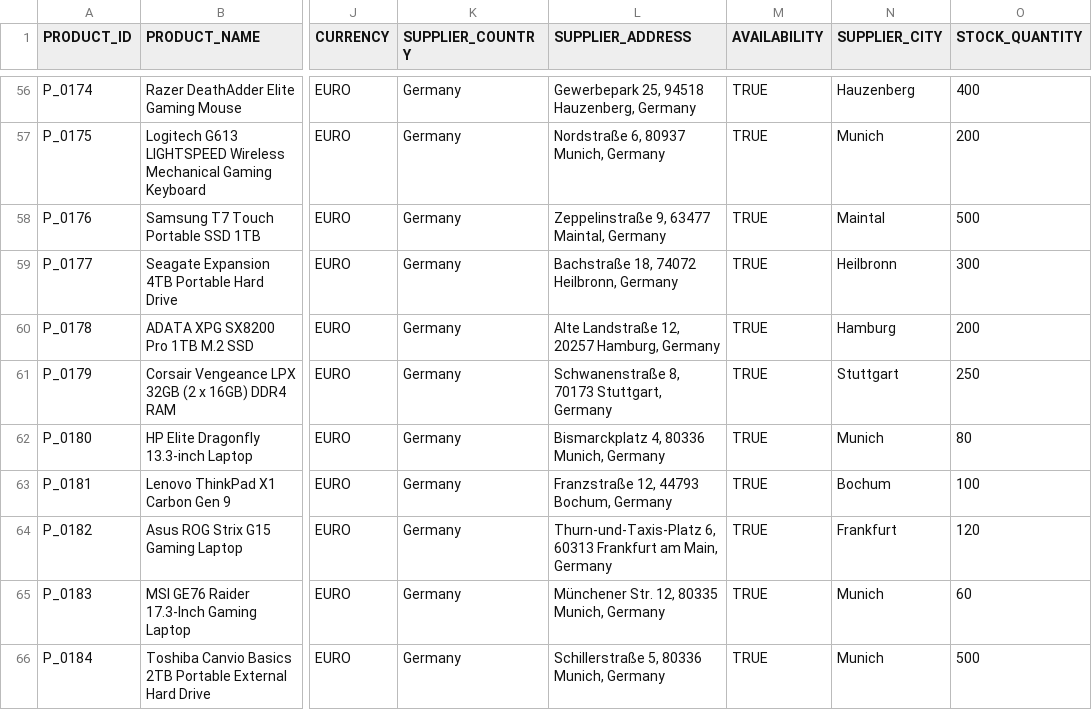
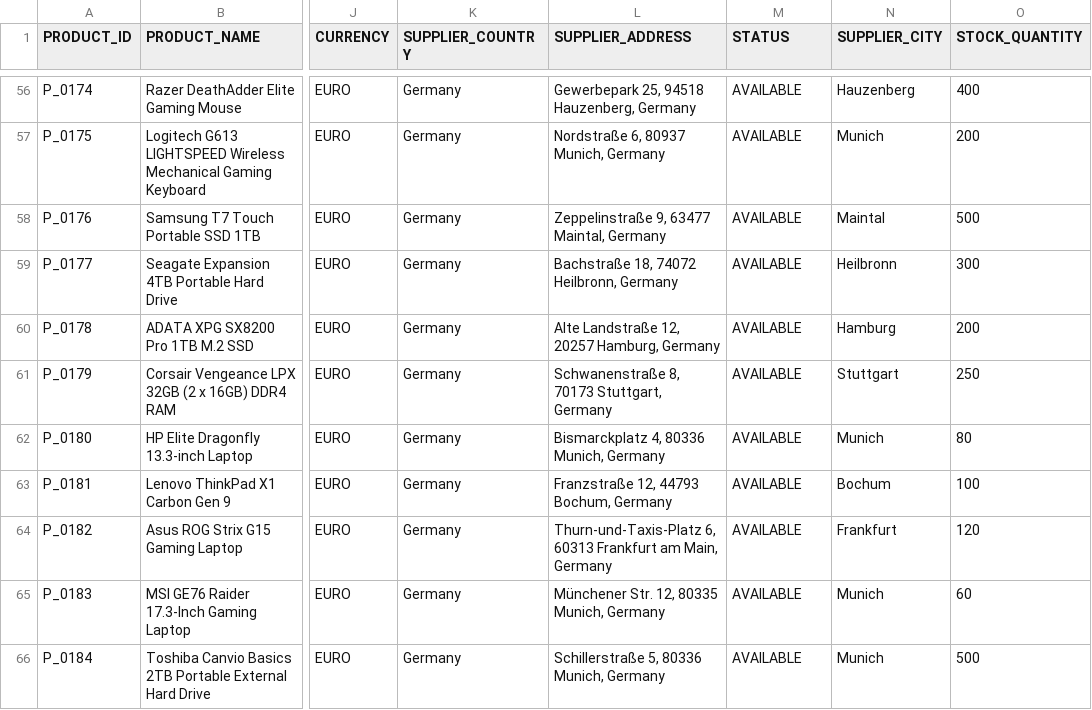
Before and after one commit to bolodania/sap-genai-hub-with-sap-hana-cloud-vector-engine, a CSV file: data/product_catalog.csv, drawn as a sheet; only a part is shown, gaps mark what is left out; the diff covers the shown part only; the diff names each change by its address in the sheet, - before the commit and + after, or states it on an @@ line.

```diff
--- a/data/product_catalog.csv
+++ b/data/product_catalog.csv
-M1: AVAILABILITY
+M1: STATUS
-M56:M66 (STATUS): TRUE
+M56:M66 (STATUS): AVAILABLE
```
Also changed, not shown: 66 edited cells elsewhere in this file, 1 other file.
